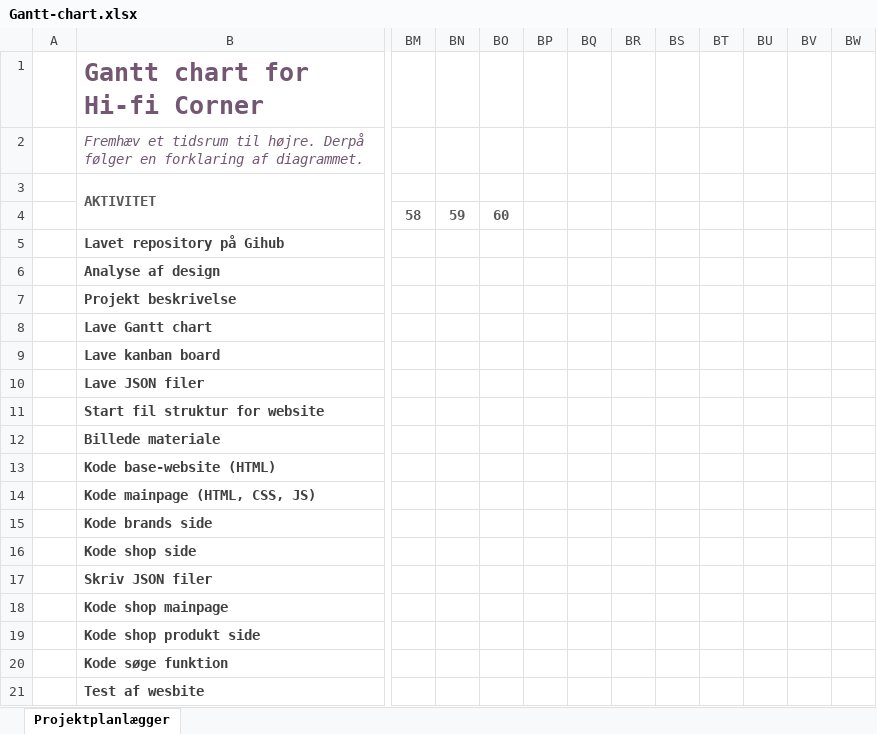
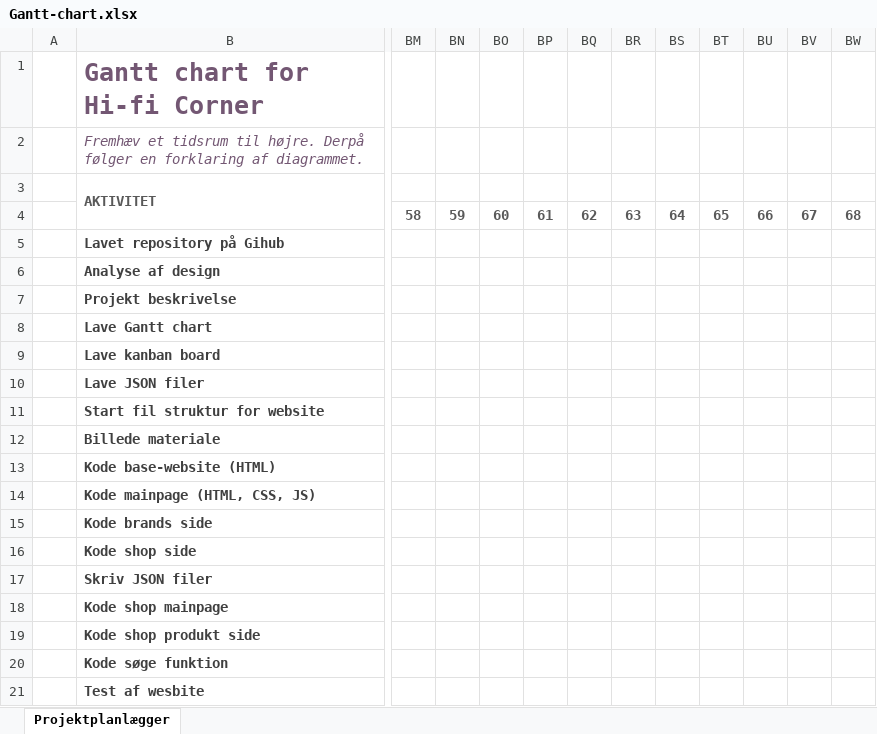
Before and after one commit to Malouoevlesen/hifi-website, an Excel workbook: Projekt beskrivelse/Gantt-chart.xlsx, sheet Projektplanlægger, drawn as a sheet; only a part is shown, gaps mark what is left out; values as stored, in another font and other column widths than the file's, no borders; conditional formats not drawn; the diff names each change by its address in the sheet, - before the commit and + after, or states it on an @@ line.

Commit message:
Opdateret gantt chart

```diff
--- a/Projekt beskrivelse/Gantt-chart.xlsx (sheet Projektplanlægger)
+++ b/Projekt beskrivelse/Gantt-chart.xlsx (sheet Projektplanlægger)
-BP4: (empty)
+BP4: 61
-BQ4: (empty)
+BQ4: 62
-BR4: (empty)
+BR4: 63
-BS4: (empty)
+BS4: 64
-BT4: (empty)
+BT4: 65
-BU4: (empty)
+BU4: 66
-BV4: (empty)
+BV4: 67
-BW4: (empty)
+BW4: 68
```
Also changed, not shown: 2 other files.
